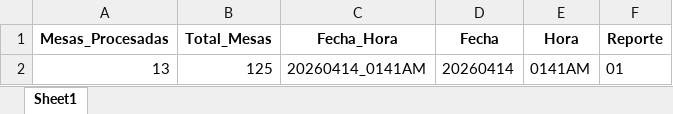
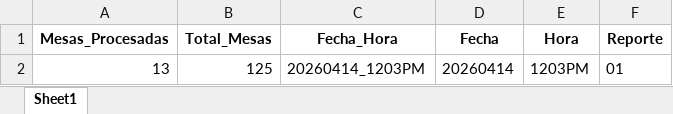
Before and after one commit to datametricscolombia/presidencia_20260531, an Excel workbook: presidencia/meta_data_reporte.xlsx, sheet Sheet1, drawn as a sheet; values as stored, in another font and other column widths than the file's, no borders; the diff names each change by its address in the sheet, - before the commit and + after, or states it on an @@ line.

```diff
--- a/presidencia/meta_data_reporte.xlsx (sheet Sheet1)
+++ b/presidencia/meta_data_reporte.xlsx (sheet Sheet1)
-C2 (Fecha_Hora): 20260414_0141AM
+C2 (Fecha_Hora): 20260414_1203PM
-E2 (Hora): 0141AM
+E2 (Hora): 1203PM
```
Also changed, not shown: 6 other files.
